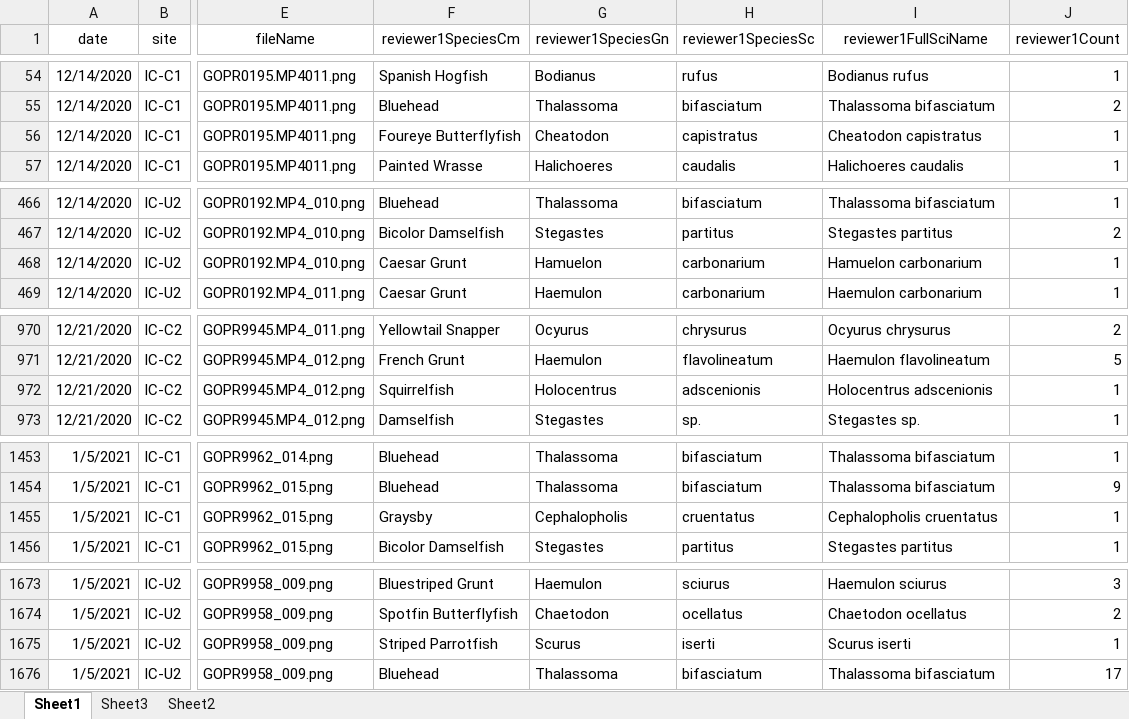
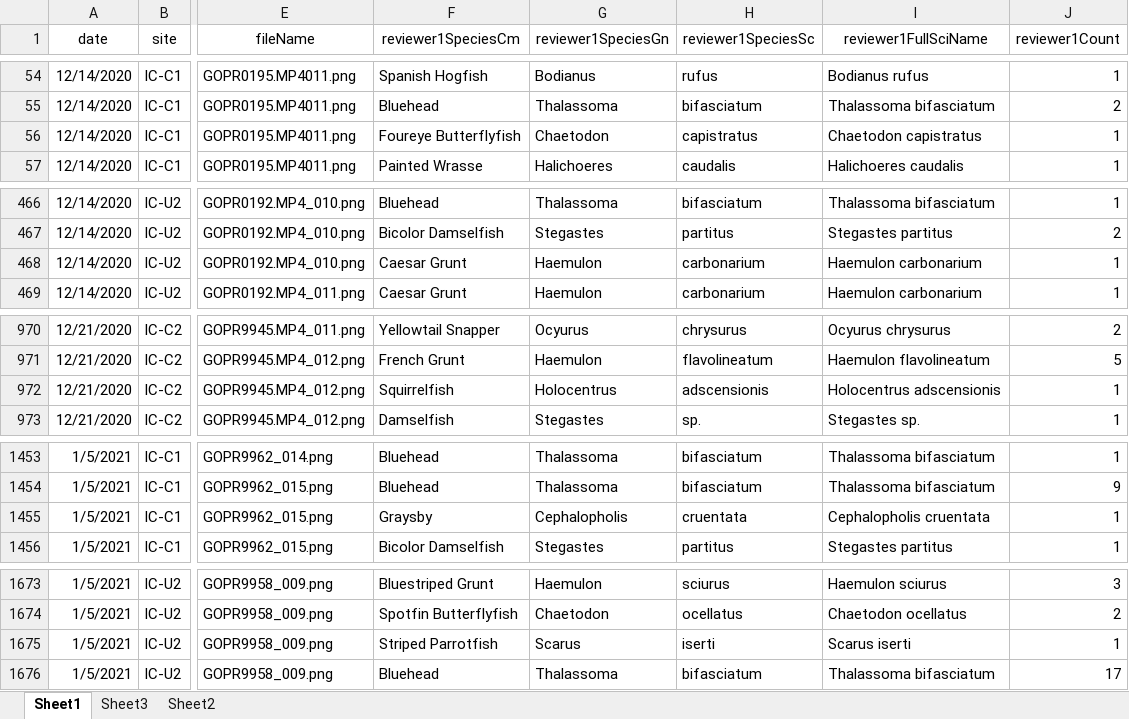
Before and after one commit to icombs2017/photogrammetryNOAA, an Excel workbook: fishSurveys/data/fishSurveyData.xlsx, sheet Sheet1, drawn as a sheet; only a part is shown, gaps mark what is left out; values as stored, in another font and other column widths than the file's, no borders; the diff covers the shown part only; the diff names each change by its address in the sheet, - before the commit and + after, or states it on an @@ line.

```diff
--- a/fishSurveys/data/fishSurveyData.xlsx (sheet Sheet1)
+++ b/fishSurveys/data/fishSurveyData.xlsx (sheet Sheet1)
-G56 (reviewer1SpeciesGn): Cheatodon
+G56 (reviewer1SpeciesGn): Chaetodon
-I56 (reviewer1FullSciName): Cheatodon capistratus
+I56 (reviewer1FullSciName): Chaetodon capistratus
-G468 (reviewer1SpeciesGn): Hamuelon
+G468 (reviewer1SpeciesGn): Haemulon
-I468 (reviewer1FullSciName): Hamuelon carbonarium
+I468 (reviewer1FullSciName): Haemulon carbonarium
-H972 (reviewer1SpeciesSc): adscenionis
+H972 (reviewer1SpeciesSc): adscensionis
-I972 (reviewer1FullSciName): Holocentrus adscenionis
+I972 (reviewer1FullSciName): Holocentrus adscensionis
-H1455 (reviewer1SpeciesSc): cruentatus
+H1455 (reviewer1SpeciesSc): cruentata
-I1455 (reviewer1FullSciName): Cephalopholis cruentatus
+I1455 (reviewer1FullSciName): Cephalopholis cruentata
-G1675 (reviewer1SpeciesGn): Scurus
+G1675 (reviewer1SpeciesGn): Scarus
-I1675 (reviewer1FullSciName): Scurus iserti
+I1675 (reviewer1FullSciName): Scarus iserti
```
Also changed, not shown: 76 edited cells elsewhere in this sheet, herbivory/data/herbivoryVideoDataSheet.xlsx, 8 other files.
